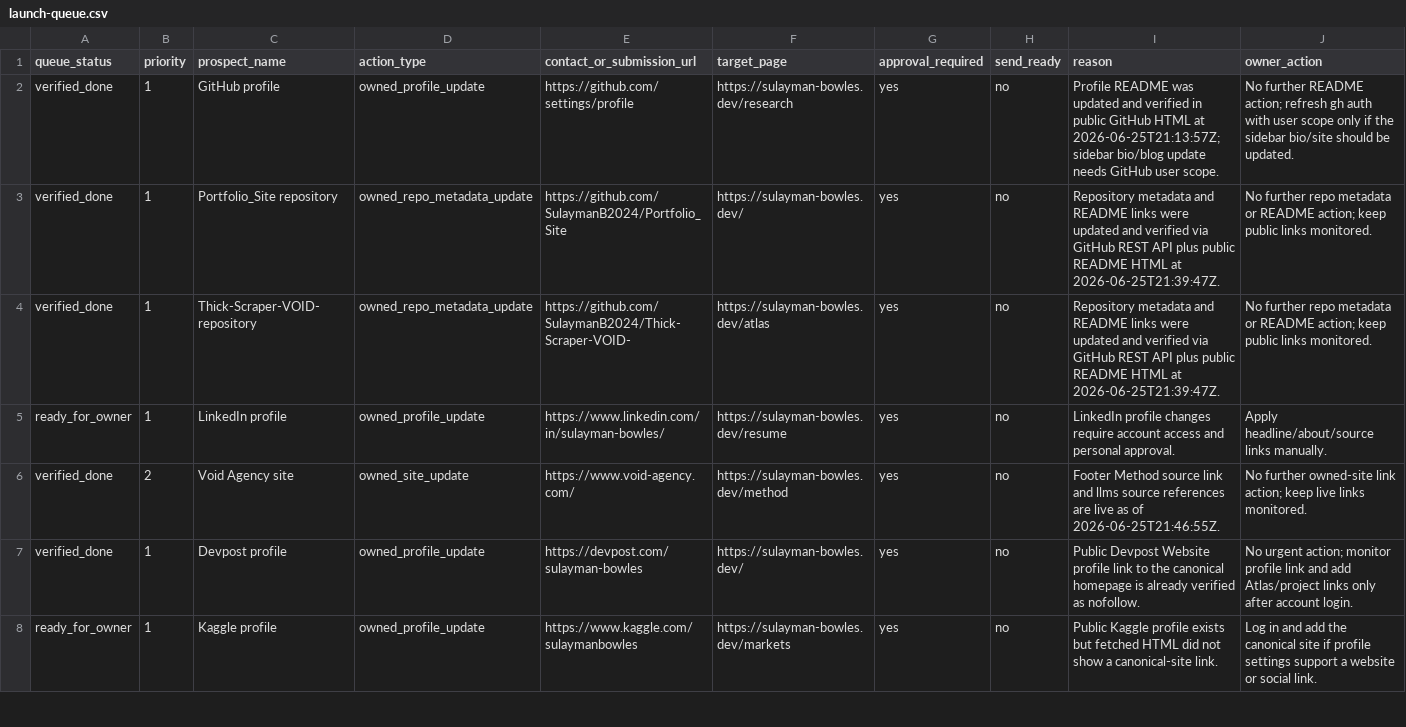
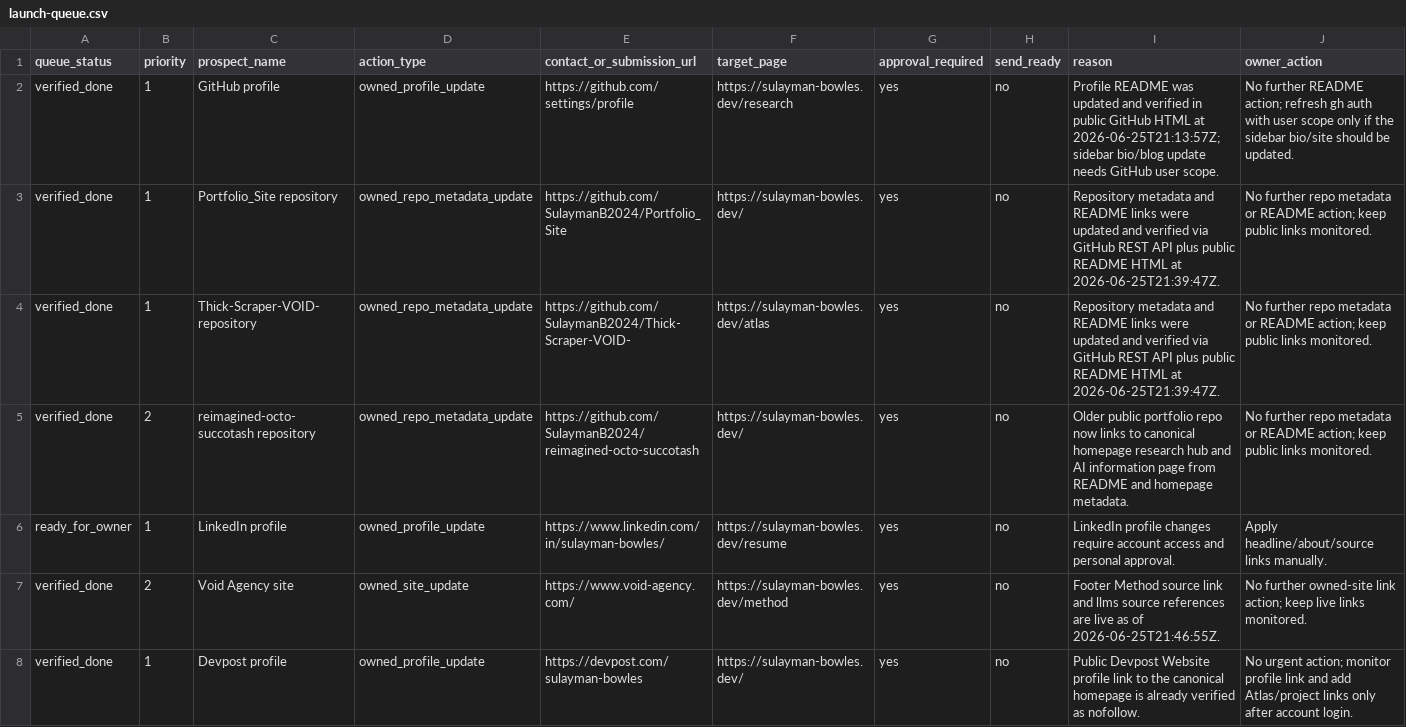
Before and after one commit to SulaymanB2024/Portfolio_Site, a CSV file: docs/link-building/launch-queue.csv, drawn as a sheet; only a part is shown; the shorter side is filled out with more unchanged rows; the diff names each change by its address in the sheet, - before the commit and + after, or states it on an @@ line.

```diff
--- a/docs/link-building/launch-queue.csv
+++ b/docs/link-building/launch-queue.csv
+row 5: verified_done | 2 | reimagined-octo-succotash repository | owned_repo_metadata_update | https://github.com/SulaymanB2024/reimagined-octo-succotash | https://sulayman-bowles.dev/ | yes | no | Older public portfolio repo now links to canonical homepage research hub and AI information page from README and homepage metadata. | No further repo metadata or README action; keep public links monitored.
```
Also changed, not shown: docs/link-building/live-prospect-evidence.csv, docs/link-building/outreach-outcome-log.csv, 2 other files.
